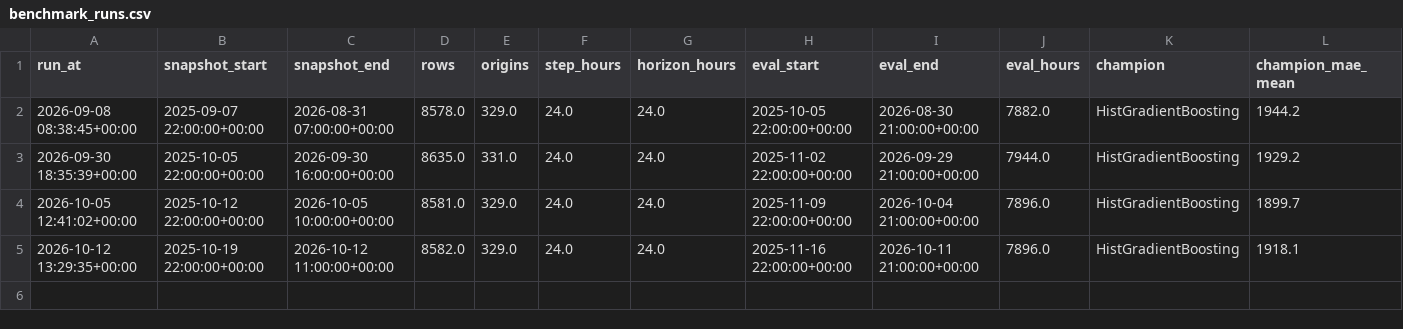
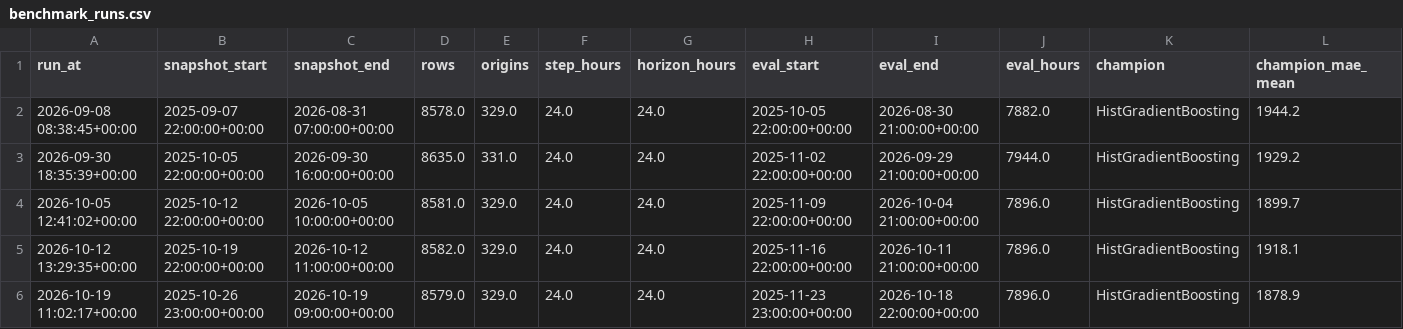
Before and after one commit to jyotishmanh07/stromblick, a CSV file: reports/history/benchmark_runs.csv, drawn as a sheet; only a part is shown; rows hold the shown columns only; the diff names each change by its address in the sheet, - before the commit and + after, or states it on an @@ line.

```diff
--- a/reports/history/benchmark_runs.csv
+++ b/reports/history/benchmark_runs.csv
+row 6: 2026-10-19 11:02:17+00:00 | 2025-10-26 23:00:00+00:00 | 2026-10-19 09:00:00+00:00 | 8579.0 | 329.0 | 24.0 | 24.0 | 2025-11-23 23:00:00+00:00 | 2026-10-18 22:00:00+00:00 | 7896.0 | HistGradientBoosting | 1878.9
```
Also changed, not shown: data/clean/demand_hourly.csv, reports/benchmark_champion_hourly.csv, 22 other files.
